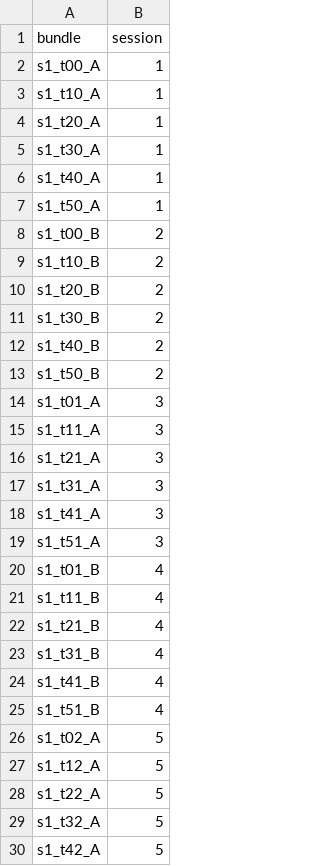
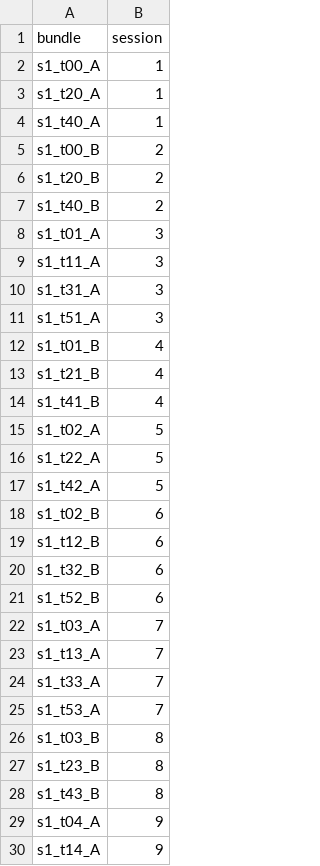
Before and after one commit to jiyul-git/t2, a TSV file: data/ft100/step1/assign.tsv, drawn as a sheet; only a part is shown; the shorter side is filled out with more unchanged rows; the diff covers the shown part only.

```diff
--- a/data/ft100/step1/assign.tsv
+++ b/data/ft100/step1/assign.tsv
@@ -2,29 +2,16 @@ bundle	session
 s1_t00_A	1
-s1_t10_A	1
 s1_t20_A	1
-s1_t30_A	1
 s1_t40_A	1
-s1_t50_A	1
 s1_t00_B	2
-s1_t10_B	2
 s1_t20_B	2
-s1_t30_B	2
 s1_t40_B	2
-s1_t50_B	2
 s1_t01_A	3
 s1_t11_A	3
-s1_t21_A	3
 s1_t31_A	3
-s1_t41_A	3
 s1_t51_A	3
 s1_t01_B	4
-s1_t11_B	4
 s1_t21_B	4
-s1_t31_B	4
 s1_t41_B	4
-s1_t51_B	4
 s1_t02_A	5
-s1_t12_A	5
 s1_t22_A	5
-s1_t32_A	5
 s1_t42_A	5
```
Also changed, not shown: 48 added rows and 35 removed rows elsewhere in this file.
